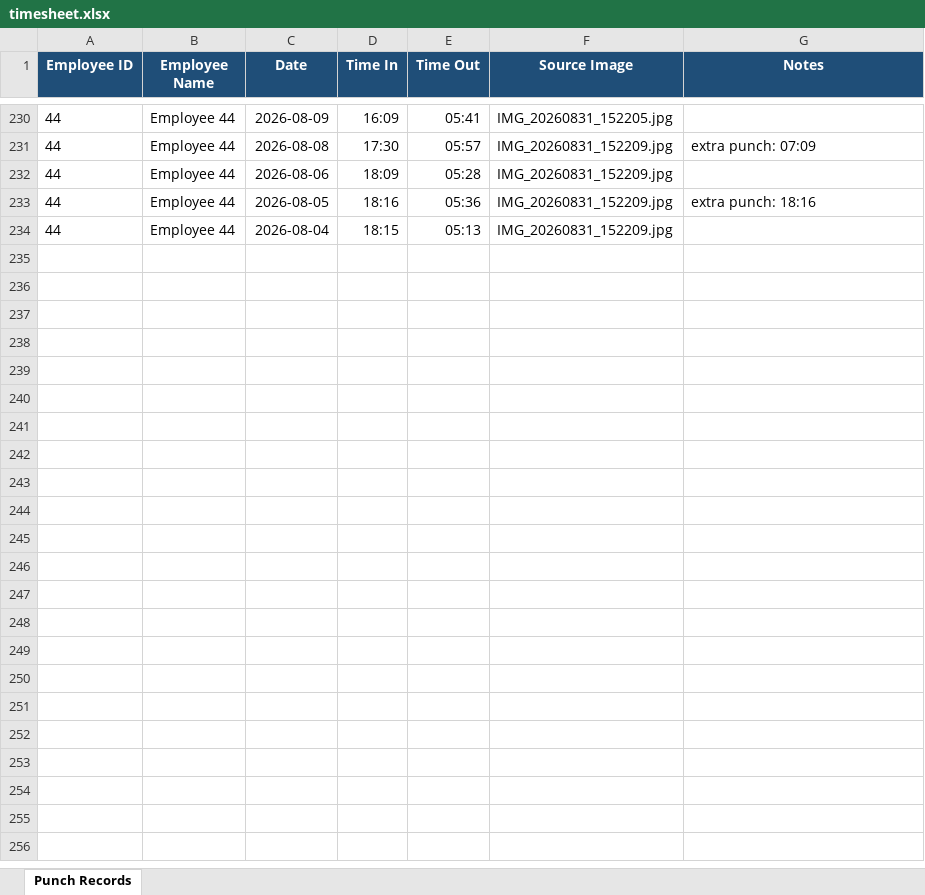
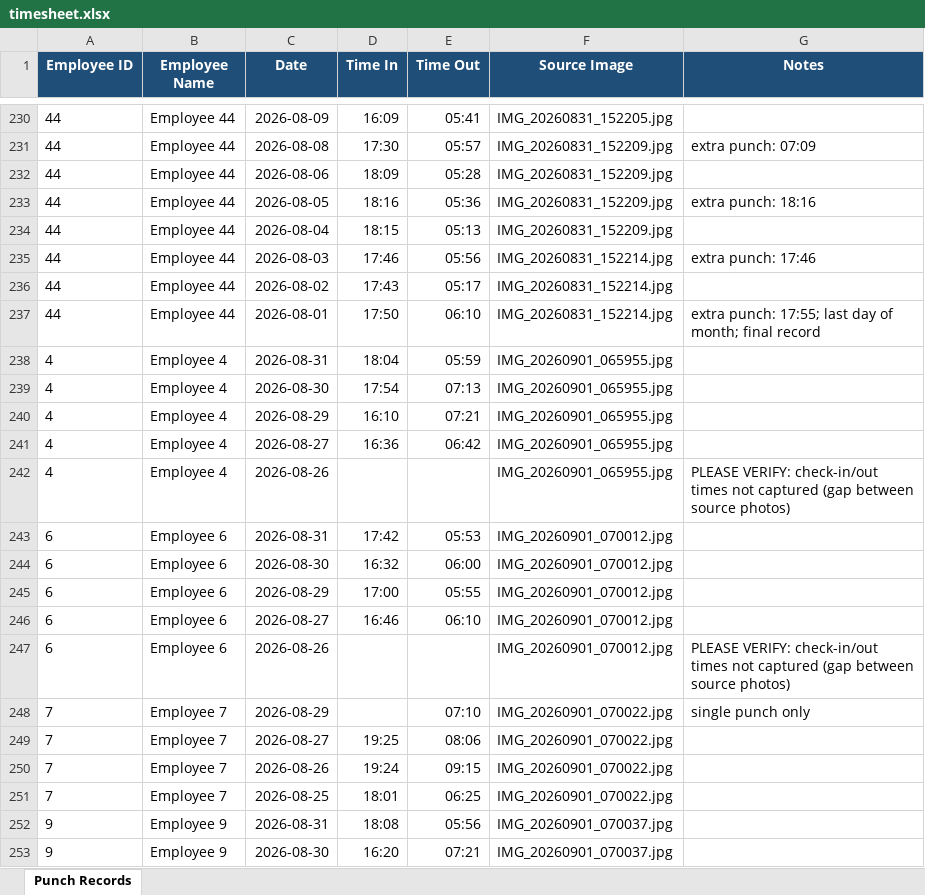
Before and after one commit to mavc2613/TIME-SHEET-, an Excel workbook: output/timesheet.xlsx, sheet Punch Records, drawn as a sheet; only a part is shown, gaps mark what is left out; values as stored, in another font and other column widths than the file's, no borders; the diff covers the shown part only; the diff names each change by its address in the sheet, - before the commit and + after, or states it on an @@ line.

```diff
--- a/output/timesheet.xlsx (sheet Punch Records)
+++ b/output/timesheet.xlsx (sheet Punch Records)
+row 235: 44 | Employee 44 | 2026-08-03 | 17:46 | 05:56 | IMG_20260831_152214.jpg | extra punch: 17:46
+row 236: 44 | Employee 44 | 2026-08-02 | 17:43 | 05:17 | IMG_20260831_152214.jpg
+row 237: 44 | Employee 44 | 2026-08-01 | 17:50 | 06:10 | IMG_20260831_152214.jpg | extra punch: 17:55; last day of month; final record
+row 238: 4 | Employee 4 | 2026-08-31 | 18:04 | 05:59 | IMG_20260901_065955.jpg
+row 239: 4 | Employee 4 | 2026-08-30 | 17:54 | 07:13 | IMG_20260901_065955.jpg
+row 240: 4 | Employee 4 | 2026-08-29 | 16:10 | 07:21 | IMG_20260901_065955.jpg
+row 241: 4 | Employee 4 | 2026-08-27 | 16:36 | 06:42 | IMG_20260901_065955.jpg
+row 242: 4 | Employee 4 | 2026-08-26 |  |  | IMG_20260901_065955.jpg | PLEASE VERIFY: check-in/out times not captured (gap between source photos)
+row 243: 6 | Employee 6 | 2026-08-31 | 17:42 | 05:53 | IMG_20260901_070012.jpg
+row 244: 6 | Employee 6 | 2026-08-30 | 16:32 | 06:00 | IMG_20260901_070012.jpg
+row 245: 6 | Employee 6 | 2026-08-29 | 17:00 | 05:55 | IMG_20260901_070012.jpg
+row 246: 6 | Employee 6 | 2026-08-27 | 16:46 | 06:10 | IMG_20260901_070012.jpg
+row 247: 6 | Employee 6 | 2026-08-26 |  |  | IMG_20260901_070012.jpg | PLEASE VERIFY: check-in/out times not captured (gap between source photos)
+row 248: 7 | Employee 7 | 2026-08-29 |  | 07:10 | IMG_20260901_070022.jpg | single punch only
+row 249: 7 | Employee 7 | 2026-08-27 | 19:25 | 08:06 | IMG_20260901_070022.jpg
+row 250: 7 | Employee 7 | 2026-08-26 | 19:24 | 09:15 | IMG_20260901_070022.jpg
+row 251: 7 | Employee 7 | 2026-08-25 | 18:01 | 06:25 | IMG_20260901_070022.jpg
+row 252: 9 | Employee 9 | 2026-08-31 | 18:08 | 05:56 | IMG_20260901_070037.jpg
+row 253: 9 | Employee 9 | 2026-08-30 | 16:20 | 07:21 | IMG_20260901_070037.jpg
```
Also changed, not shown: 35 added rows and 13 edited cells elsewhere in this sheet, 2 other files.
